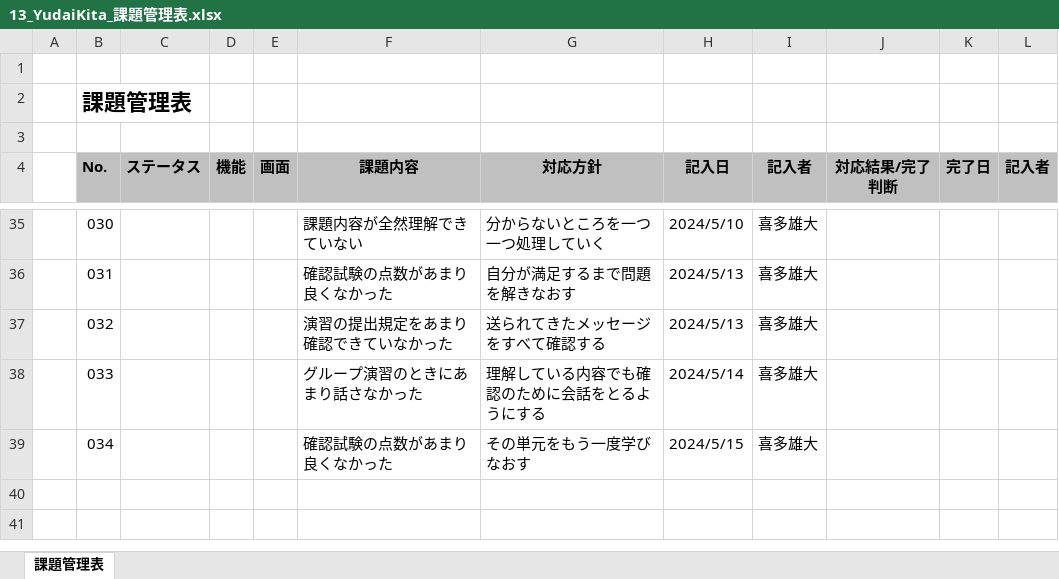
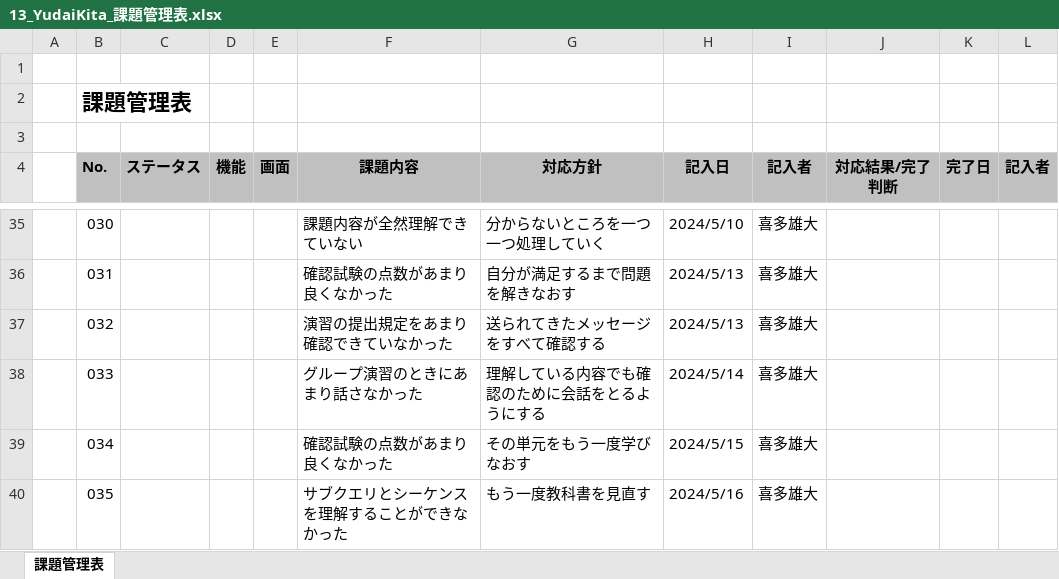
Before and after one commit to yudaikita/documents, an Excel workbook: 13_YudaiKita_課題管理表.xlsx, sheet 課題管理表, drawn as a sheet; only a part is shown, gaps mark what is left out; values as stored, in another font and other column widths than the file's, no borders; the diff names each change by its address in the sheet, - before the commit and + after, or states it on an @@ line.

```diff
--- a/13_YudaiKita_課題管理表.xlsx (sheet 課題管理表)
+++ b/13_YudaiKita_課題管理表.xlsx (sheet 課題管理表)
+row 40:  | 035 |  |  |  | サブクエリとシーケンスを理解することができなかった | もう一度教科書を見直す | 2024/5/16 | 喜多雄大
```
Also changed, not shown: 13_YudaiKita_目標管理シート.xlsx.
